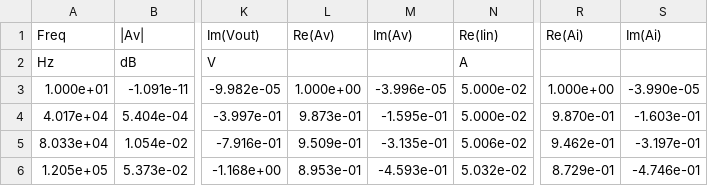
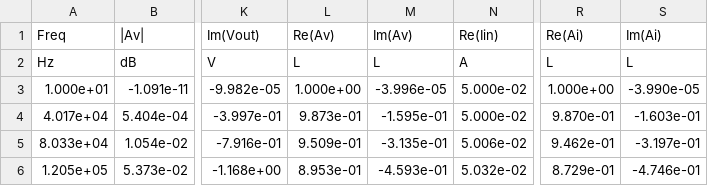
Before and after one commit to RephlexZero/Cascade-Circuit-Solver, a CSV file: User_files/Ext_d_LPF_B50.csv, drawn as a sheet; only a part is shown, gaps mark what is left out; the diff names each change by its address in the sheet, - before the commit and + after, or states it on an @@ line.

```diff
--- a/User_files/Ext_d_LPF_B50.csv
+++ b/User_files/Ext_d_LPF_B50.csv
-L2 (Re(Av)): (empty)
+L2 (Re(Av)): L
-M2 (Im(Av)): (empty)
+M2 (Im(Av)): L
-R2 (Re(Ai)): (empty)
+R2 (Re(Ai)): L
-S2 (Im(Ai)): (empty)
+S2 (Im(Ai)): L
```
Also changed, not shown: User_files/Ext_e_Ladder_100.csv, User_files/Ext_e_Ladder_400.csv, 47 other files.
